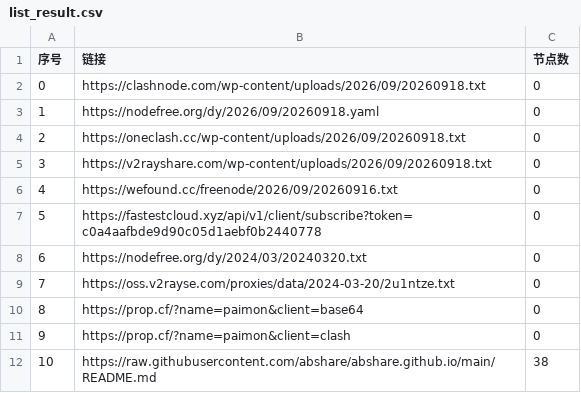
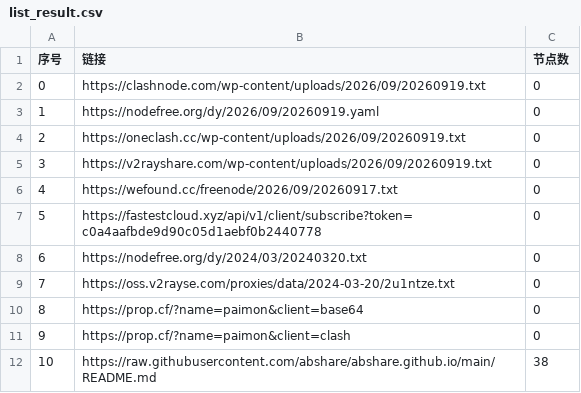
Before and after one commit to prhom-jpg/AutoMergePublicNodes, a CSV file: list_result.csv, drawn as a sheet; only a part is shown.

```diff
--- a/list_result.csv
+++ b/list_result.csv
@@ -1,7 +1,7 @@
 序号,链接,节点数
-0,https://clashnode.com/wp-content/uploads/2026/09/20260918.txt,0
-1,https://nodefree.org/dy/2026/09/20260918.yaml,0
-2,https://oneclash.cc/wp-content/uploads/2026/09/20260918.txt,0
-3,https://v2rayshare.com/wp-content/uploads/2026/09/20260918.txt,0
-4,https://wefound.cc/freenode/2026/09/20260916.txt,0
+0,https://clashnode.com/wp-content/uploads/2026/09/20260919.txt,0
+1,https://nodefree.org/dy/2026/09/20260919.yaml,0
+2,https://oneclash.cc/wp-content/uploads/2026/09/20260919.txt,0
+3,https://v2rayshare.com/wp-content/uploads/2026/09/20260919.txt,0
+4,https://wefound.cc/freenode/2026/09/20260917.txt,0
 5,https://fastestcloud.xyz/api/v1/client/subscribe?token=c0a4aafbde9d90c05d1aebf0b2440778,0
```
Also changed, not shown: 2 other files.
